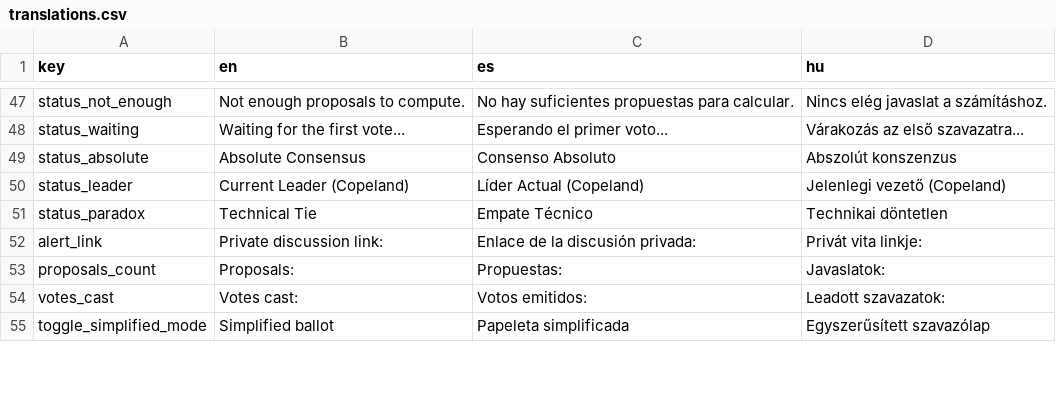
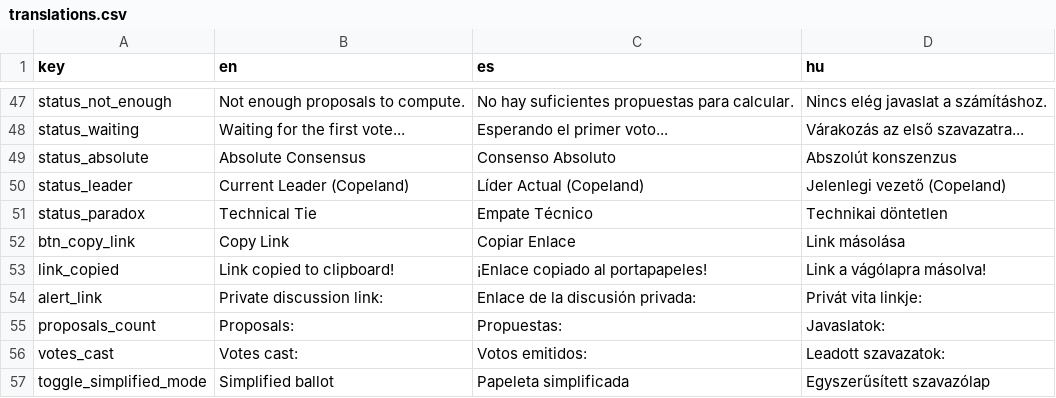
Before and after one commit to mariorosales8/Real-Time-Condorcet-Method, a CSV file: translations.csv, drawn as a sheet; only a part is shown, gaps mark what is left out; the diff names each change by its address in the sheet, - before the commit and + after, or states it on an @@ line.

Commit message:
Added links for access to public discussions

```diff
--- a/translations.csv
+++ b/translations.csv
+row 52: btn_copy_link | Copy Link | Copiar Enlace | Link másolása
+row 53: link_copied | Link copied to clipboard! | ¡Enlace copiado al portapapeles! | Link a vágólapra másolva!
```
Also changed, not shown: 2 other files.
